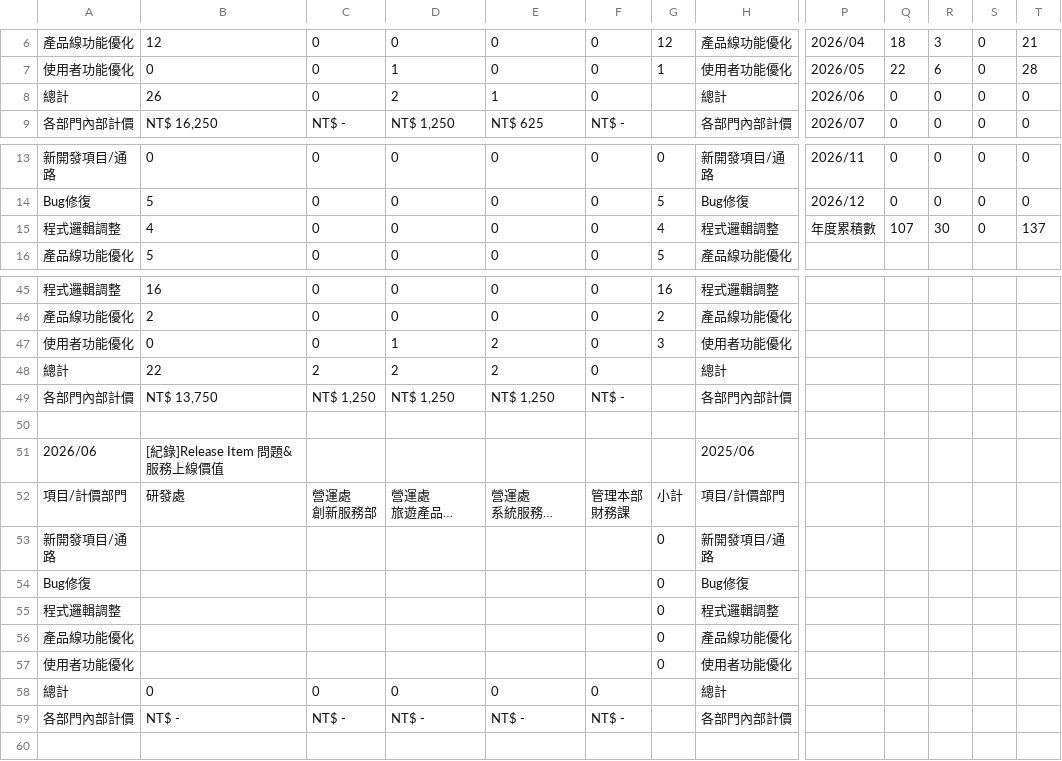
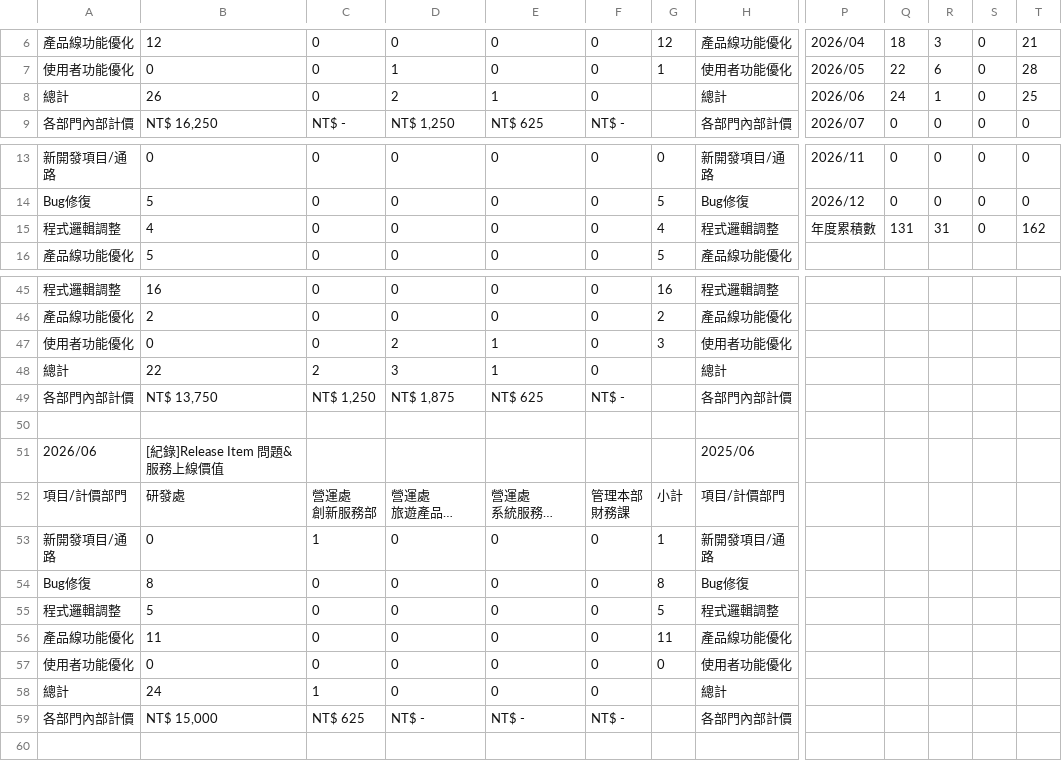
Before and after one commit to emma556827-collab/dept-dashboard, a CSV file: 2026績效指標-系統服務發展部(導入&客服) - Release指標(FonTour)-部門計價.csv, drawn as a sheet; only a part is shown, gaps mark what is left out; long unchanged cells end in …; the diff names each change by its address in the sheet, - before the commit and + after, or states it on an @@ line.

```diff
--- a/2026績效指標-系統服務發展部(導入&客服) - Release指標(FonTour)-部門計價.csv
+++ b/2026績效指標-系統服務發展部(導入&客服) - Release指標(FonTour)-部門計價.csv
-Q8: 0
+Q8: 24
-R8: 0
+R8: 1
-T8: 0
+T8: 25
-Q15: 107
+Q15: 131
-R15: 30
+R15: 31
-T15: 137
+T15: 162
-D47: 1
+D47: 2
-E47:E48: 2
+E47:E48: 1
-D48: 2
+D48: 3
-D49: NT$ 1,250
+D49: NT$ 1,875
-E49: NT$ 1,250
+E49: NT$ 625
-B53: (empty)
+B53: 0
-C53: (empty)
+C53: 1
-D53:D57: (empty)
+D53:D57: 0
-E53:E57: (empty)
+E53:E57: 0
-F53:F57: (empty)
+F53:F57: 0
-G53: 0
+G53: 1
-B54: (empty)
+B54: 8
-C54:C57: (empty)
+C54:C57: 0
-G54: 0
+G54: 8
-B55: (empty)
+B55: 5
-G55: 0
+G55: 5
-B56: (empty)
+B56: 11
-G56: 0
+G56: 11
-B57: (empty)
+B57: 0
-B58: 0
+B58: 24
-C58: 0
+C58: 1
-B59: NT$ -
+B59: NT$ 15,000
-C59: NT$ -
+C59: NT$ 625
```
Also changed, not shown: 2026績效指標-系統服務發展部(導入&客服) - 2026每月業績(預估_實際).csv, 2026績效指標-系統服務發展部(導入&客服) - Release指標(FonTicket)-部門計價.csv, 7 other files.
